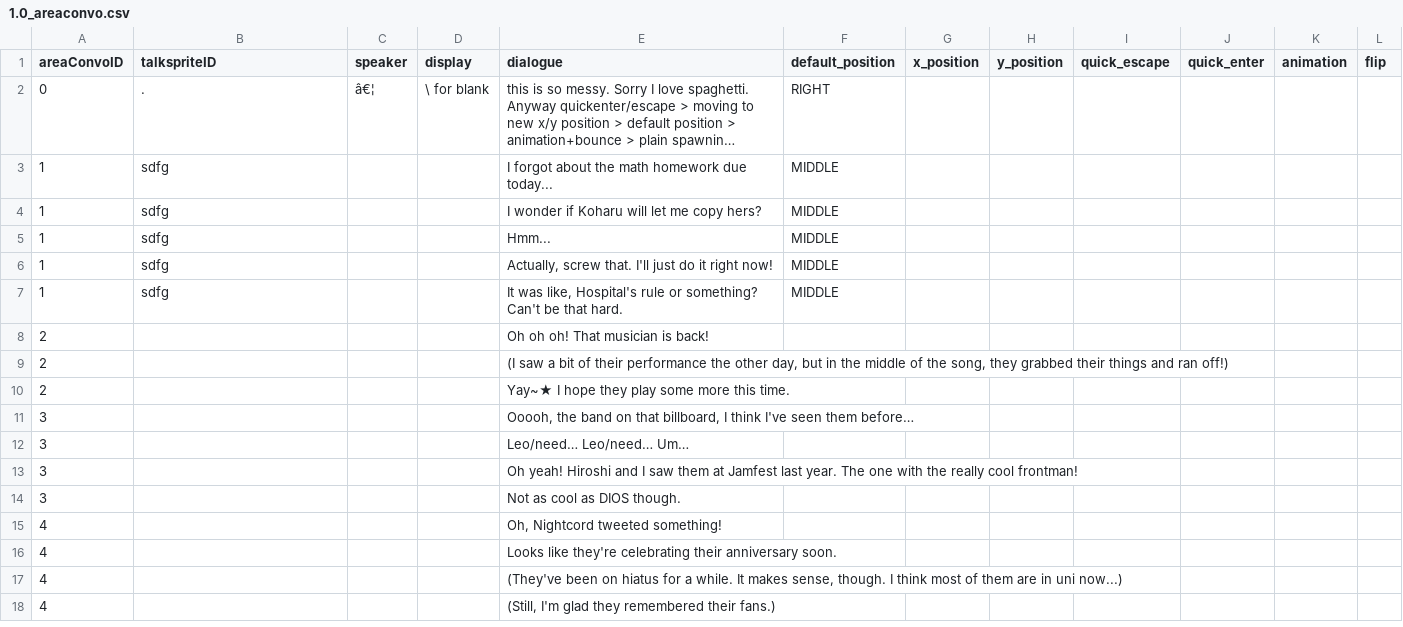
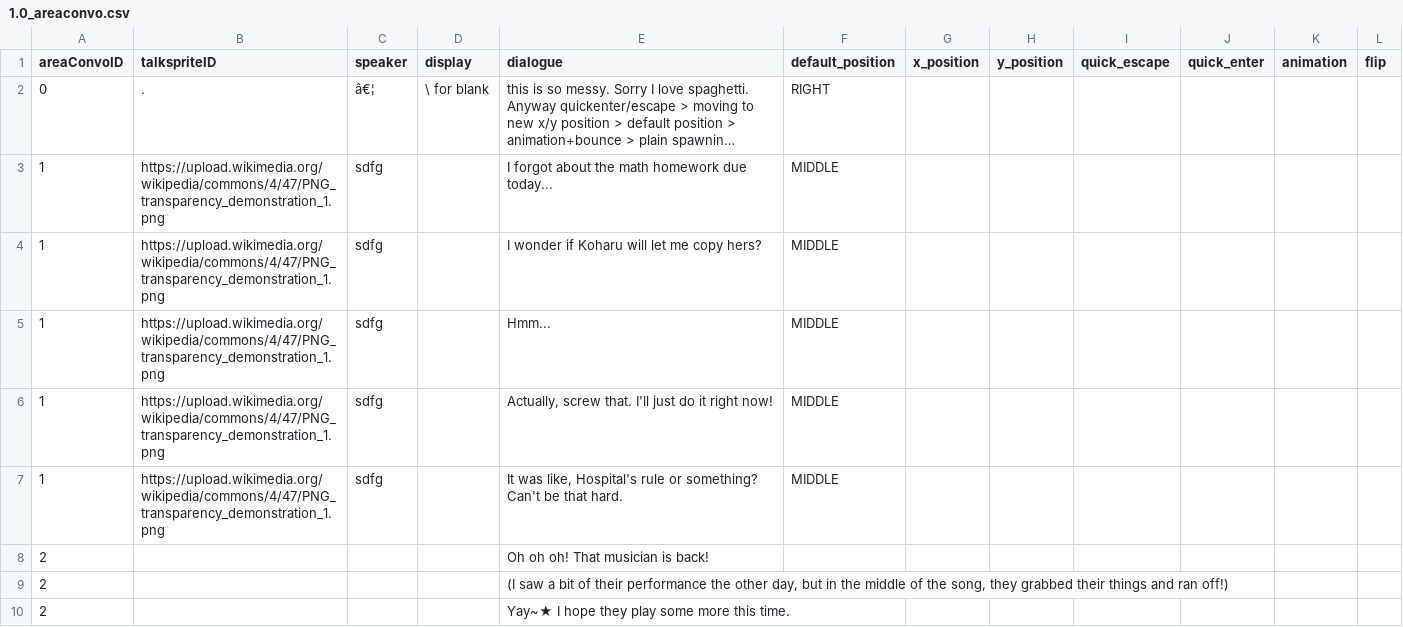
Before and after one commit to entomologist1/ttwopjsk, a CSV file: 1.0_areaconvo.csv, drawn as a sheet; only a part is shown; the shorter side is filled out with more unchanged rows; long unchanged cells end in …; the diff names each change by its address in the sheet, - before the commit and + after, or states it on an @@ line.

Commit message:
Update 1.0_areaconvo.csv

```diff
--- a/1.0_areaconvo.csv
+++ b/1.0_areaconvo.csv
-B3:B7 (talkspriteID): sdfg
+B3:B7 (talkspriteID): https://upload.wikimedia.org/wikipedia/commons/4/47/PNG_transparency_demonstration_1.png
-C3:C7 (speaker): (empty)
+C3:C7 (speaker): sdfg
```
